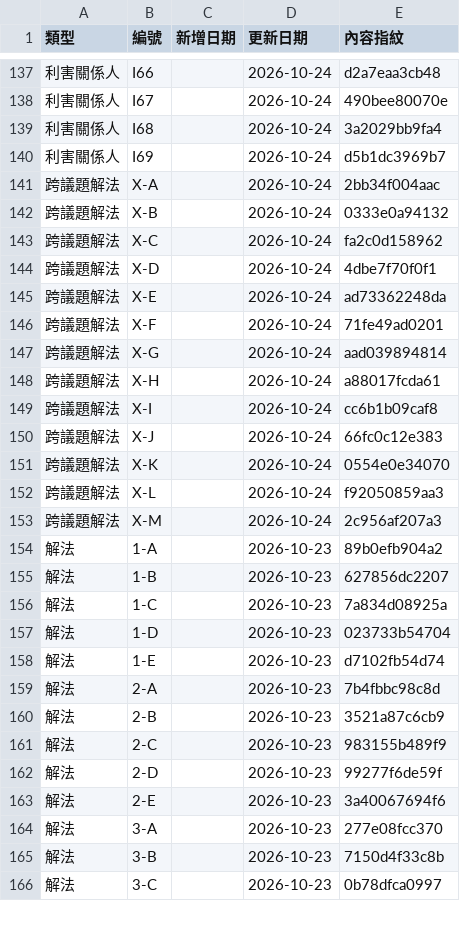
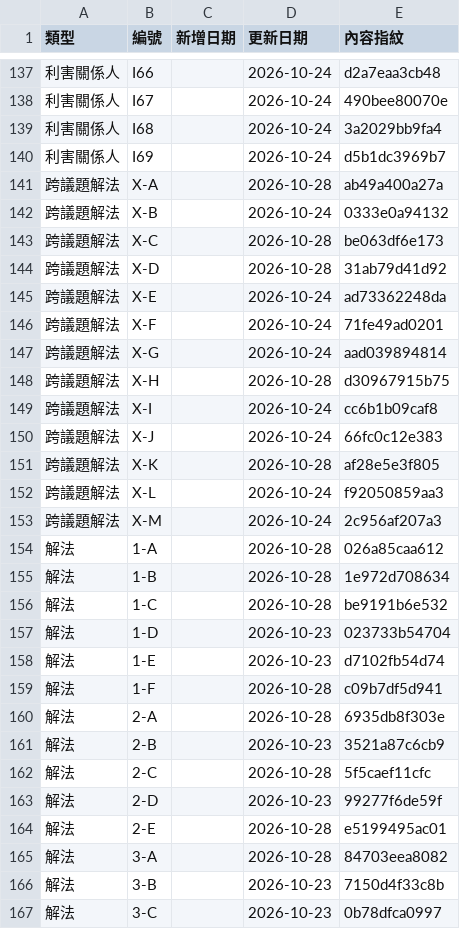
Before and after one commit to ETBlue/pumadebugthon, a CSV file: analysis/data/updated-dates.csv, drawn as a sheet; only a part is shown, gaps mark what is left out; the diff covers the shown part only.

```diff
--- a/analysis/data/updated-dates.csv
+++ b/analysis/data/updated-dates.csv
@@ -140,6 +140,6 @@
 利害關係人,I69,,2026-10-24,d5b1dc3969b7
-跨議題解法,X-A,,2026-10-24,2bb34f004aac
+跨議題解法,X-A,,2026-10-28,ab49a400a27a
 跨議題解法,X-B,,2026-10-24,0333e0a94132
-跨議題解法,X-C,,2026-10-24,fa2c0d158962
-跨議題解法,X-D,,2026-10-24,4dbe7f70f0f1
+跨議題解法,X-C,,2026-10-28,be063df6e173
+跨議題解法,X-D,,2026-10-28,31ab79d41d92
 跨議題解法,X-E,,2026-10-24,ad73362248da
@@ -147,19 +147,20 @@
 跨議題解法,X-G,,2026-10-24,aad039894814
-跨議題解法,X-H,,2026-10-24,a88017fcda61
+跨議題解法,X-H,,2026-10-28,d30967915b75
 跨議題解法,X-I,,2026-10-24,cc6b1b09caf8
 跨議題解法,X-J,,2026-10-24,66fc0c12e383
-跨議題解法,X-K,,2026-10-24,0554e0e34070
+跨議題解法,X-K,,2026-10-28,af28e5e3f805
 跨議題解法,X-L,,2026-10-24,f92050859aa3
 跨議題解法,X-M,,2026-10-24,2c956af207a3
-解法,1-A,,2026-10-23,89b0efb904a2
-解法,1-B,,2026-10-23,627856dc2207
-解法,1-C,,2026-10-23,7a834d08925a
+解法,1-A,,2026-10-28,026a85caa612
+解法,1-B,,2026-10-28,1e972d708634
+解法,1-C,,2026-10-28,be9191b6e532
 解法,1-D,,2026-10-23,023733b54704
 解法,1-E,,2026-10-23,d7102fb54d74
-解法,2-A,,2026-10-23,7b4fbbc98c8d
+解法,1-F,,2026-10-28,c09b7df5d941
+解法,2-A,,2026-10-28,6935db8f303e
 解法,2-B,,2026-10-23,3521a87c6cb9
-解法,2-C,,2026-10-23,983155b489f9
+解法,2-C,,2026-10-28,5f5caef11cfc
 解法,2-D,,2026-10-23,99277f6de59f
-解法,2-E,,2026-10-23,3a40067694f6
-解法,3-A,,2026-10-23,277e08fcc370
+解法,2-E,,2026-10-28,e5199495ac01
+解法,3-A,,2026-10-28,84703eea8082
 解法,3-B,,2026-10-23,7150d4f33c8b
```
Also changed, not shown: 32 edited cells elsewhere in this file, 10 other files.
